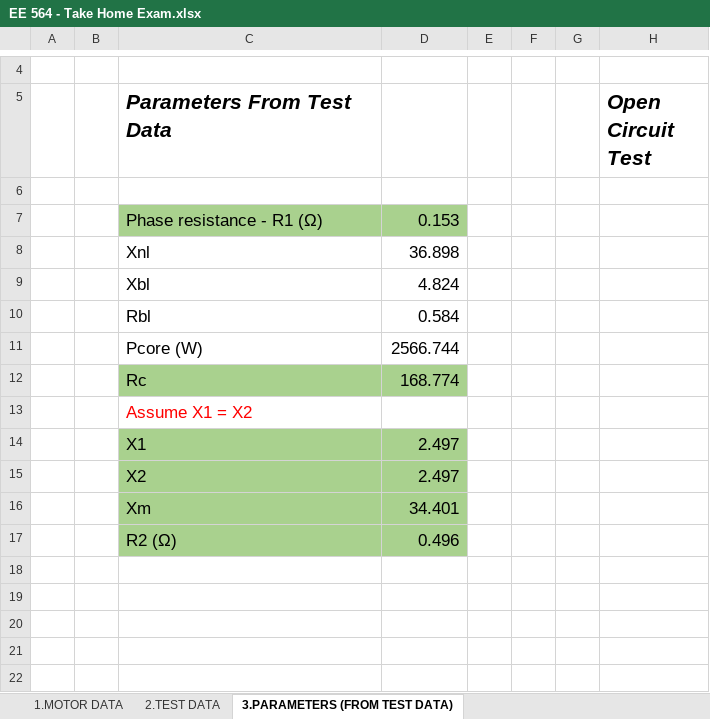
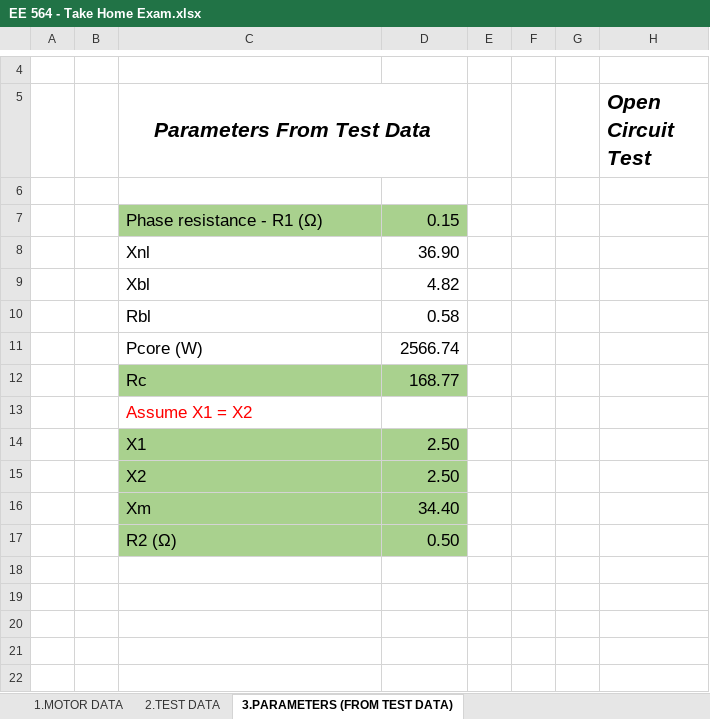
Before and after one commit to eliftplgl/EE564, an Excel workbook: EE 564 - Take Home Exam.xlsx, sheet 3.PARAMETERS (FROM TEST DATA), drawn as a sheet; only a part is shown, gaps mark what is left out; values as stored, in another font and other column widths than the file's, no borders; charts and pictures not drawn; the diff names each change by its address in the sheet, - before the commit and + after, or states it on an @@ line.

```diff
--- a/EE 564 - Take Home Exam.xlsx (sheet 3.PARAMETERS (FROM TEST DATA))
+++ b/EE 564 - Take Home Exam.xlsx (sheet 3.PARAMETERS (FROM TEST DATA))
-C5 alignment: left
+C5 alignment: center
+C5:D5 merged
-D7: 0.153
+D7: 0.15
-D8: 36.898
+D8: 36.90
-D9: 4.824
+D9: 4.82
-D10: 0.584
+D10: 0.58
-D11: 2566.744
+D11: 2566.74
-D12: 168.774
+D12: 168.77
-D14:D15: 2.497
+D14:D15: 2.50
-D16: 34.401
+D16: 34.40
-D17: 0.496
+D17: 0.50
```
Also changed, not shown: sheet 5.PERFORMANCE, sheet 4.PARAMETERS ( FROM MOTOR DATA), sheet 1.MOTOR DATA, formulas that keep their value, charts or pictures, 2 other files.
